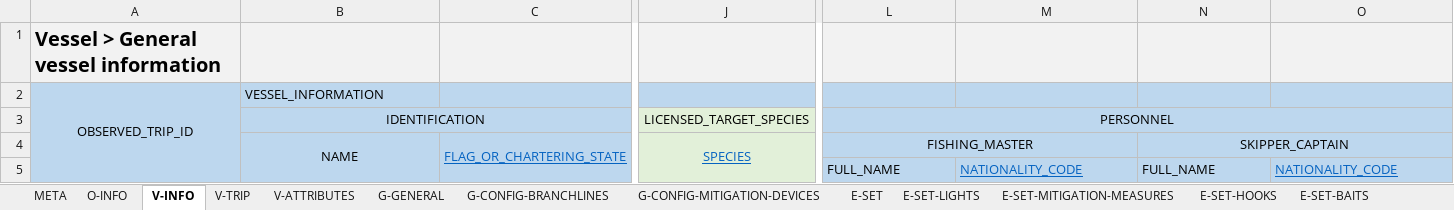
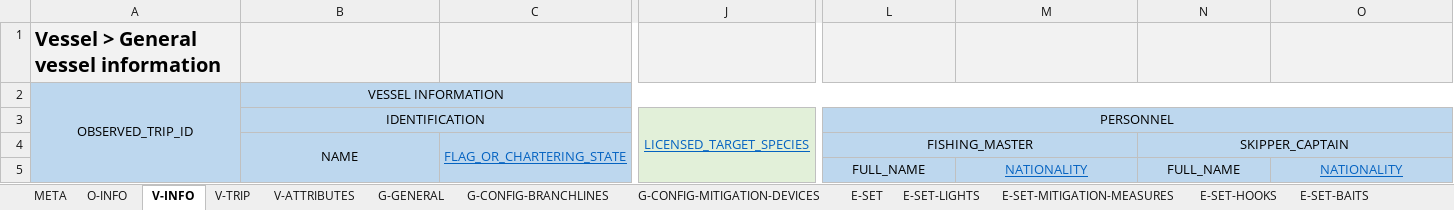
Before and after one commit to iotc-secretariat/iotc-reference-forms, an Excel workbook: form_reporting_templates/ros/Form-ROS-LL.xlsx, sheet V-INFO, drawn as a sheet; only a part is shown, gaps mark what is left out; values as stored, in another font and other column widths than the file's, no borders; the diff names each change by its address in the sheet, - before the commit and + after, or states it on an @@ line.

```diff
--- a/form_reporting_templates/ros/Form-ROS-LL.xlsx (sheet V-INFO)
+++ b/form_reporting_templates/ros/Form-ROS-LL.xlsx (sheet V-INFO)
-B2: VESSEL_INFORMATION
+B2: VESSEL INFORMATION
-B2 alignment: left
+B2 alignment: center
+B2:P2 merged
@@ J3 underline: off → on, text colour: black → #0563C1 @@
+J3:J5 merged
-J4: SPECIES
+J4: (empty)
-J4:J5 merged
-L5:O5 alignment: left
+L5:O5 alignment: center
-M5: NATIONALITY_CODE
+M5: NATIONALITY
-O5: NATIONALITY_CODE
+O5: NATIONALITY
```
Also changed, not shown: sheet E-SET-MITIGATION-MEASURES, sheet E-SET, sheet G-CONFIG-BRANCHLINES, sheet E-SET-CATCH-SPECIMENS-SSI, sheet V-ATTRIBUTES, sheet V-TRIP, 5 more sheets, 1 other file.
